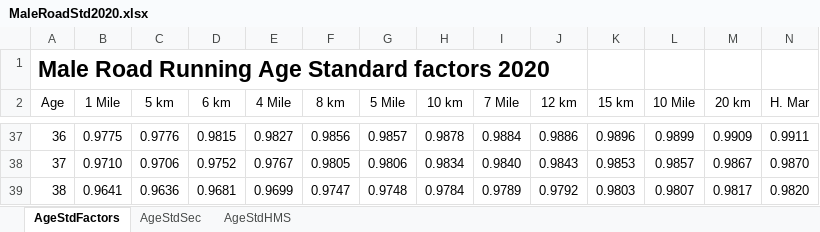
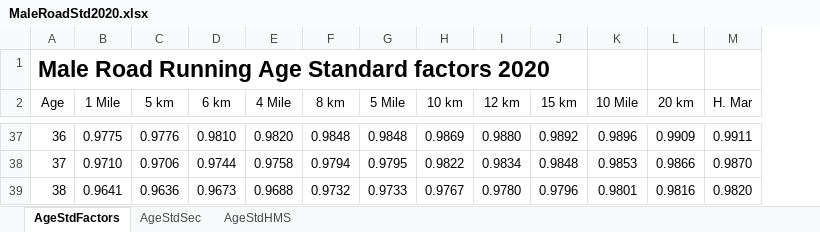
Before and after one commit to AlanLyttonJones/Age-Grade-Tables, an Excel workbook: MaleRoadStd2020.xlsx, sheet AgeStdFactors, drawn as a sheet; only a part is shown, gaps mark what is left out; values as stored, in another font and other column widths than the file's, no borders; removed rows and columns are numbered as before the commit, all else as after; the diff covers the shown part only; the diff names each change by its address in the sheet, - before the commit and + after, or states it on an @@ line.

```diff
--- a/MaleRoadStd2020.xlsx (sheet AgeStdFactors)
+++ b/MaleRoadStd2020.xlsx (sheet AgeStdFactors)
-column I (7 Mile), rows 37-39: 0.9884 | 0.9840 | 0.9789
-D37 (6 km): 0.9815
+D37 (6 km): 0.9810
-E37 (4 Mile): 0.9827
+E37 (4 Mile): 0.9820
-F37 (8 km): 0.9856
+F37 (8 km): 0.9848
-G37 (5 Mile): 0.9857
+G37 (5 Mile): 0.9848
-H37 (10 km): 0.9878
+H37 (10 km): 0.9869
-I37 (12 km): 0.9886
+I37 (12 km): 0.9880
-J37 (15 km): 0.9896
+J37 (15 km): 0.9892
-K37 (10 Mile): 0.9899
+K37 (10 Mile): 0.9896
-D38 (6 km): 0.9752
+D38 (6 km): 0.9744
-E38 (4 Mile): 0.9767
+E38 (4 Mile): 0.9758
-F38 (8 km): 0.9805
+F38 (8 km): 0.9794
-G38 (5 Mile): 0.9806
+G38 (5 Mile): 0.9795
-H38 (10 km): 0.9834
+H38 (10 km): 0.9822
-I38 (12 km): 0.9843
+I38 (12 km): 0.9834
-J38 (15 km): 0.9853
+J38 (15 km): 0.9848
-K38 (10 Mile): 0.9857
+K38 (10 Mile): 0.9853
-L38 (20 km): 0.9867
+L38 (20 km): 0.9866
-D39 (6 km): 0.9681
+D39 (6 km): 0.9673
-E39 (4 Mile): 0.9699
+E39 (4 Mile): 0.9688
-F39 (8 km): 0.9747
+F39 (8 km): 0.9732
-G39 (5 Mile): 0.9748
+G39 (5 Mile): 0.9733
-H39 (10 km): 0.9784
+H39 (10 km): 0.9767
-I39 (12 km): 0.9792
+I39 (12 km): 0.9780
-J39 (15 km): 0.9803
+J39 (15 km): 0.9796
-K39 (10 Mile): 0.9807
+K39 (10 Mile): 0.9801
-L39 (20 km): 0.9817
+L39 (20 km): 0.9816
```
Also changed, not shown: 877 edited cells elsewhere in this sheet, sheet AgeStdSec, sheet AgeStdHMS, formulas that keep their value, femaleRoad2020.xlsx, 2 other files.
